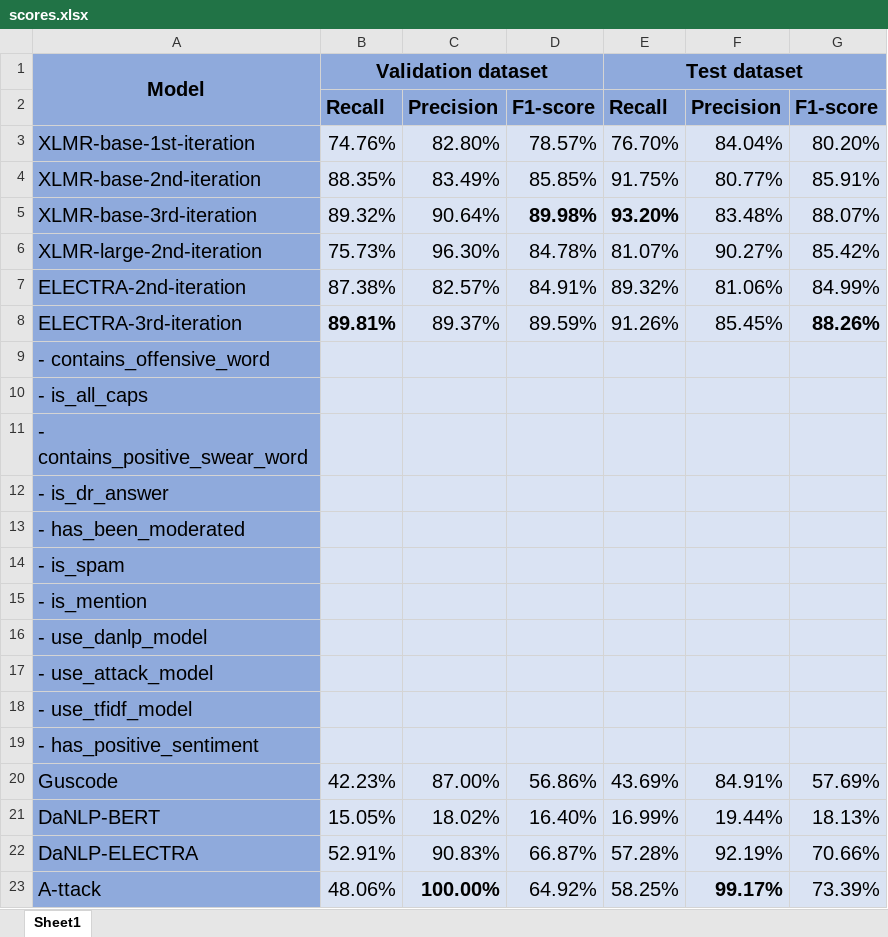
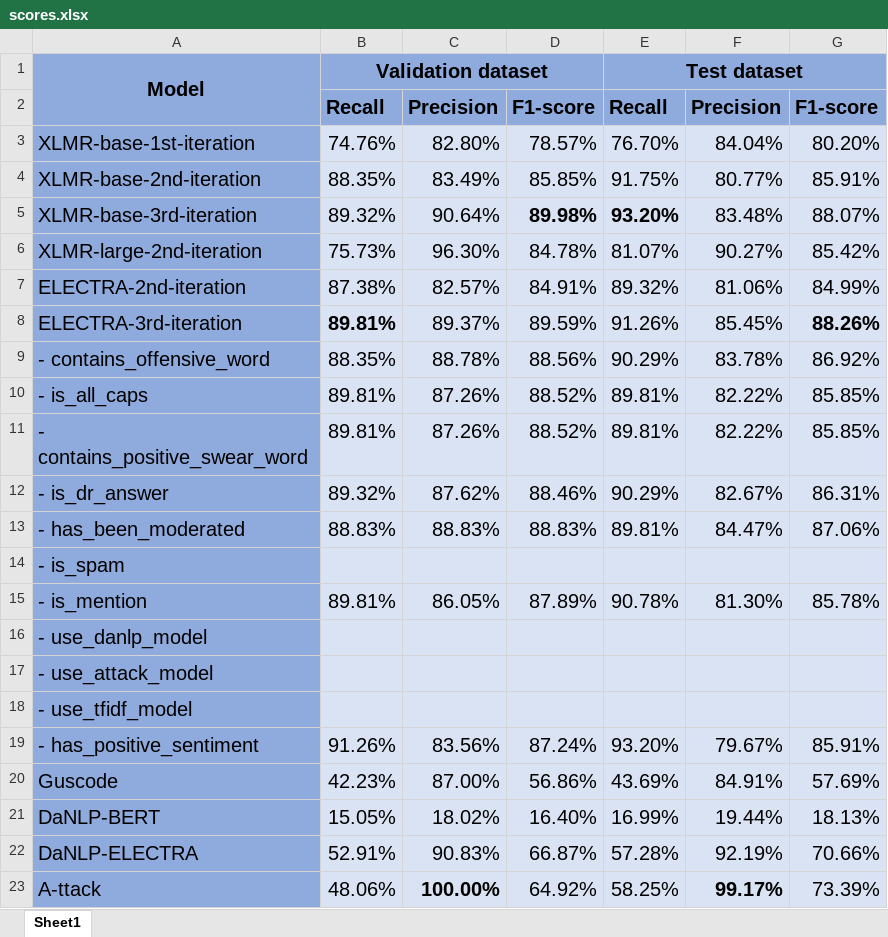
Before and after one commit to alexandrainst/hatespeech, an Excel workbook: data/raw/scores.xlsx, sheet Sheet1, drawn as a sheet; values as stored, in another font and other column widths than the file's, no borders; the diff names each change by its address in the sheet, - before the commit and + after, or states it on an @@ line.

Commit message:
feat: Update score sheet

```diff
--- a/data/raw/scores.xlsx (sheet Sheet1)
+++ b/data/raw/scores.xlsx (sheet Sheet1)
-B9: (empty)
+B9: 88.35%
-C9: (empty)
+C9: 88.78%
-D9: (empty)
+D9: 88.56%
-E9: (empty)
+E9: 90.29%
-F9: (empty)
+F9: 83.78%
-G9: (empty)
+G9: 86.92%
-B10:B11: (empty)
+B10:B11: 89.81%
-C10:C11: (empty)
+C10:C11: 87.26%
-D10:D11: (empty)
+D10:D11: 88.52%
-E10:E11: (empty)
+E10:E11: 89.81%
-F10:F11: (empty)
+F10:F11: 82.22%
-G10:G11: (empty)
+G10:G11: 85.85%
-B12: (empty)
+B12: 89.32%
-C12: (empty)
+C12: 87.62%
-D12: (empty)
+D12: 88.46%
-E12: (empty)
+E12: 90.29%
-F12: (empty)
+F12: 82.67%
-G12: (empty)
+G12: 86.31%
-B13: (empty)
+B13: 88.83%
-C13: (empty)
+C13: 88.83%
-D13: (empty)
+D13: 88.83%
-E13: (empty)
+E13: 89.81%
-F13: (empty)
+F13: 84.47%
-G13: (empty)
+G13: 87.06%
-B15: (empty)
+B15: 89.81%
-C15: (empty)
+C15: 86.05%
-D15: (empty)
+D15: 87.89%
-E15: (empty)
+E15: 90.78%
-F15: (empty)
+F15: 81.30%
-G15: (empty)
+G15: 85.78%
-B19: (empty)
+B19: 91.26%
-C19: (empty)
+C19: 83.56%
-D19: (empty)
+D19: 87.24%
-E19: (empty)
+E19: 93.20%
-F19: (empty)
+F19: 79.67%
-G19: (empty)
+G19: 85.91%
```
